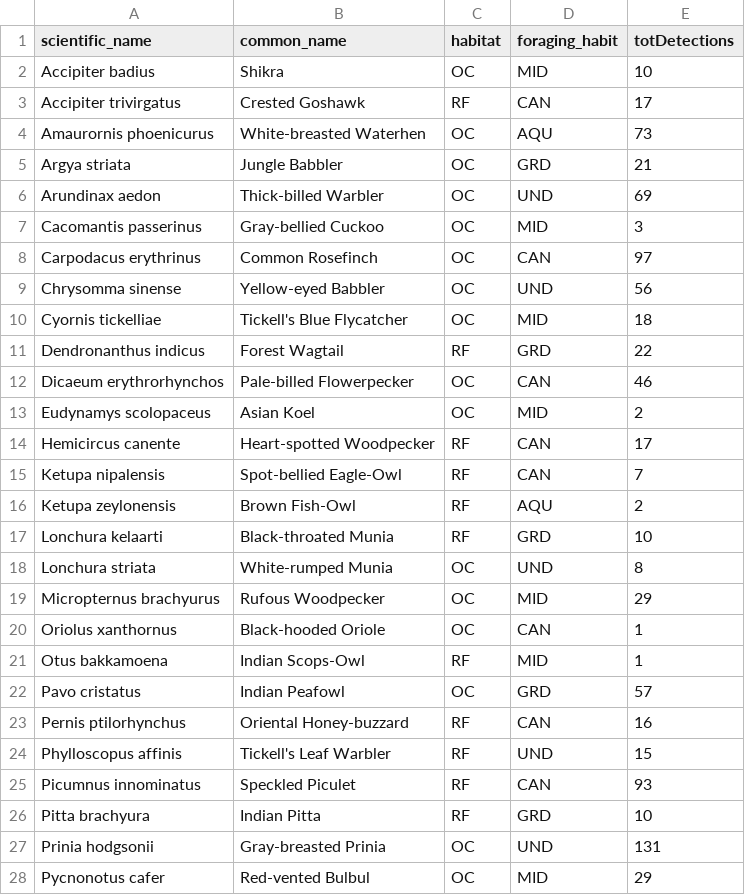
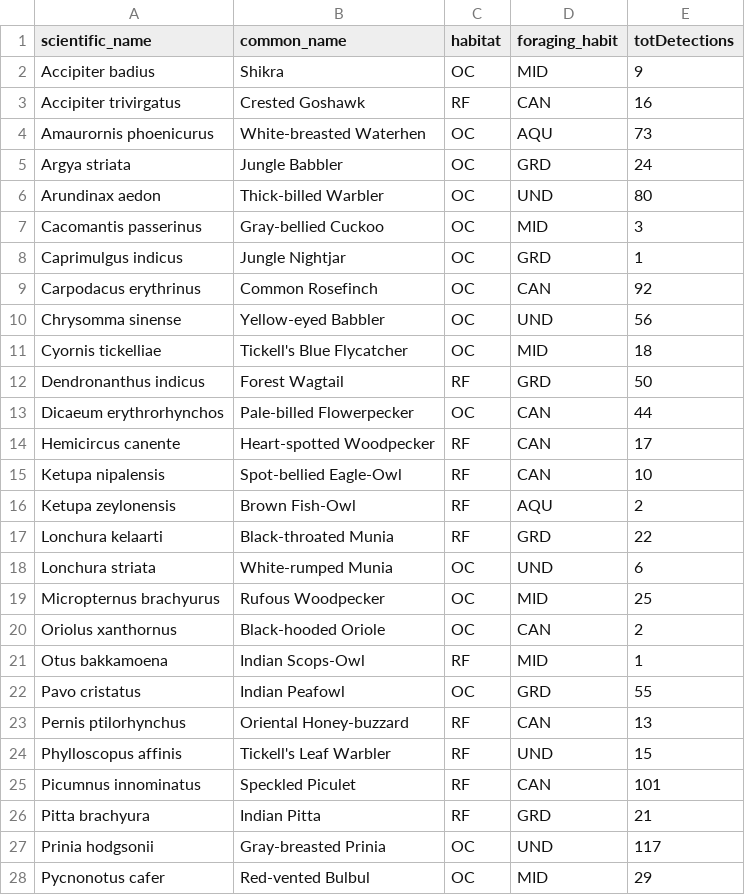
Before and after one commit to vjjan91/pointCount-Acoustics, a CSV file: results/species-in-acoustics-not-pointCounts.csv, drawn as a sheet; only a part is shown; the diff covers the shown part only.

Commit message:
updated comparisons of richness: differences between point count data adn aru

```diff
--- a/results/species-in-acoustics-not-pointCounts.csv
+++ b/results/species-in-acoustics-not-pointCounts.csv
@@ -1,28 +1,28 @@
 "scientific_name","common_name","habitat","foraging_habit","totDetections"
-"Accipiter badius","Shikra","OC","MID",10
-"Accipiter trivirgatus","Crested Goshawk","RF","CAN",17
+"Accipiter badius","Shikra","OC","MID",9
+"Accipiter trivirgatus","Crested Goshawk","RF","CAN",16
 "Amaurornis phoenicurus","White-breasted Waterhen","OC","AQU",73
-"Argya striata","Jungle Babbler","OC","GRD",21
-"Arundinax aedon","Thick-billed Warbler","OC","UND",69
+"Argya striata","Jungle Babbler","OC","GRD",24
+"Arundinax aedon","Thick-billed Warbler","OC","UND",80
 "Cacomantis passerinus","Gray-bellied Cuckoo","OC","MID",3
-"Carpodacus erythrinus","Common Rosefinch","OC","CAN",97
+"Caprimulgus indicus","Jungle Nightjar","OC","GRD",1
+"Carpodacus erythrinus","Common Rosefinch","OC","CAN",92
 "Chrysomma sinense","Yellow-eyed Babbler","OC","UND",56
 "Cyornis tickelliae","Tickell's Blue Flycatcher","OC","MID",18
-"Dendronanthus indicus","Forest Wagtail","RF","GRD",22
-"Dicaeum erythrorhynchos","Pale-billed Flowerpecker","OC","CAN",46
-"Eudynamys scolopaceus","Asian Koel","OC","MID",2
+"Dendronanthus indicus","Forest Wagtail","RF","GRD",50
+"Dicaeum erythrorhynchos","Pale-billed Flowerpecker","OC","CAN",44
 "Hemicircus canente","Heart-spotted Woodpecker","RF","CAN",17
-"Ketupa nipalensis","Spot-bellied Eagle-Owl","RF","CAN",7
+"Ketupa nipalensis","Spot-bellied Eagle-Owl","RF","CAN",10
 "Ketupa zeylonensis","Brown Fish-Owl","RF","AQU",2
-"Lonchura kelaarti","Black-throated Munia","RF","GRD",10
-"Lonchura striata","White-rumped Munia","OC","UND",8
-"Micropternus brachyurus","Rufous Woodpecker","OC","MID",29
-"Oriolus xanthornus","Black-hooded Oriole","OC","CAN",1
+"Lonchura kelaarti","Black-throated Munia","RF","GRD",22
+"Lonchura striata","White-rumped Munia","OC","UND",6
+"Micropternus brachyurus","Rufous Woodpecker","OC","MID",25
+"Oriolus xanthornus","Black-hooded Oriole","OC","CAN",2
 "Otus bakkamoena","Indian Scops-Owl","RF","MID",1
-"Pavo cristatus","Indian Peafowl","OC","GRD",57
-"Pernis ptilorhynchus","Oriental Honey-buzzard","RF","CAN",16
+"Pavo cristatus","Indian Peafowl","OC","GRD",55
+"Pernis ptilorhynchus","Oriental Honey-buzzard","RF","CAN",13
 "Phylloscopus affinis","Tickell's Leaf Warbler","RF","UND",15
-"Picumnus innominatus","Speckled Piculet","RF","CAN",93
-"Pitta brachyura","Indian Pitta","RF","GRD",10
-"Prinia hodgsonii","Gray-breasted Prinia","OC","UND",131
+"Picumnus innominatus","Speckled Piculet","RF","CAN",101
+"Pitta brachyura","Indian Pitta","RF","GRD",21
+"Prinia hodgsonii","Gray-breasted Prinia","OC","UND",117
 "Pycnonotus cafer","Red-vented Bulbul","OC","MID",29
```
Also changed, not shown: 3 edited cells elsewhere in this file, results/species-in-pointCount-not-acoustics.csv.
